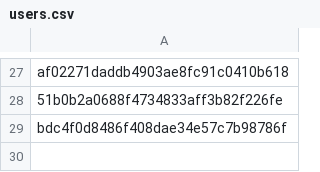
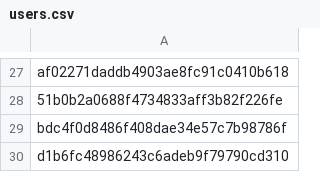
Before and after one commit to Heroes-United/patreonlist, a CSV file: users.csv, drawn as a sheet; only a part is shown, gaps mark what is left out; the diff names each change by its address in the sheet, - before the commit and + after, or states it on an @@ line.

```diff
--- a/users.csv
+++ b/users.csv
+row 30: d1b6fc48986243c6adeb9f79790cd310
```
Also changed, not shown: users-uuids.csv.
